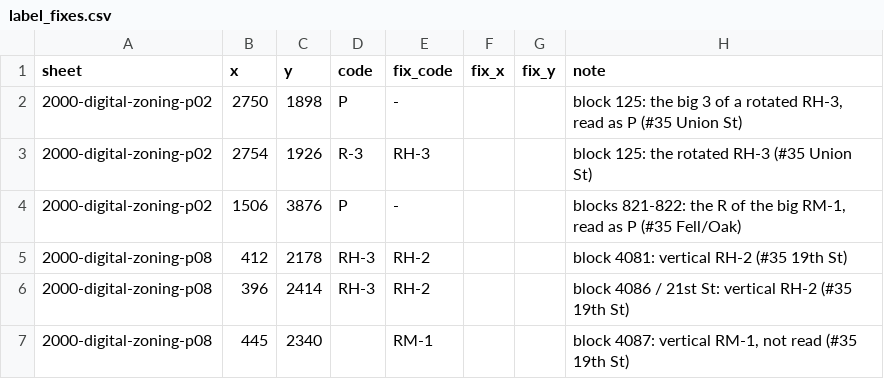
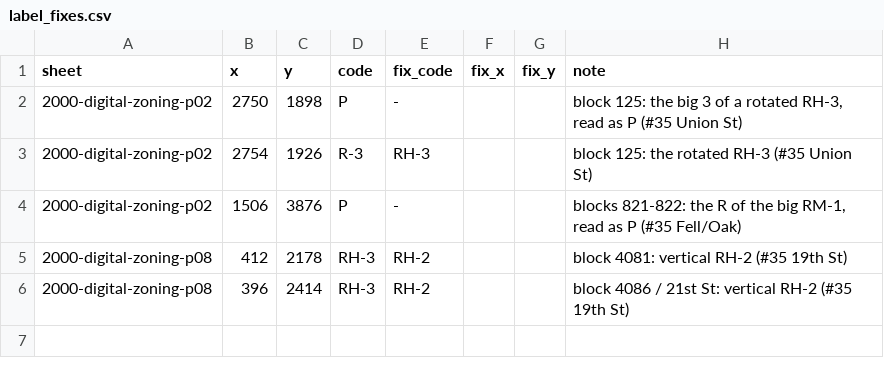
Before and after one commit to Grow-SF/sfzoning, a CSV file: pipeline/inputs/2000-digital-zoning/label_fixes.csv, drawn as a sheet; the diff names each change by its address in the sheet, - before the commit and + after, or states it on an @@ line.

```diff
--- a/pipeline/inputs/2000-digital-zoning/label_fixes.csv
+++ b/pipeline/inputs/2000-digital-zoning/label_fixes.csv
-row 7: 2000-digital-zoning-p08 | 445 | 2340 |  | RM-1 |  |  | block 4087: vertical RM-1, not read (#35 19th St)
```
